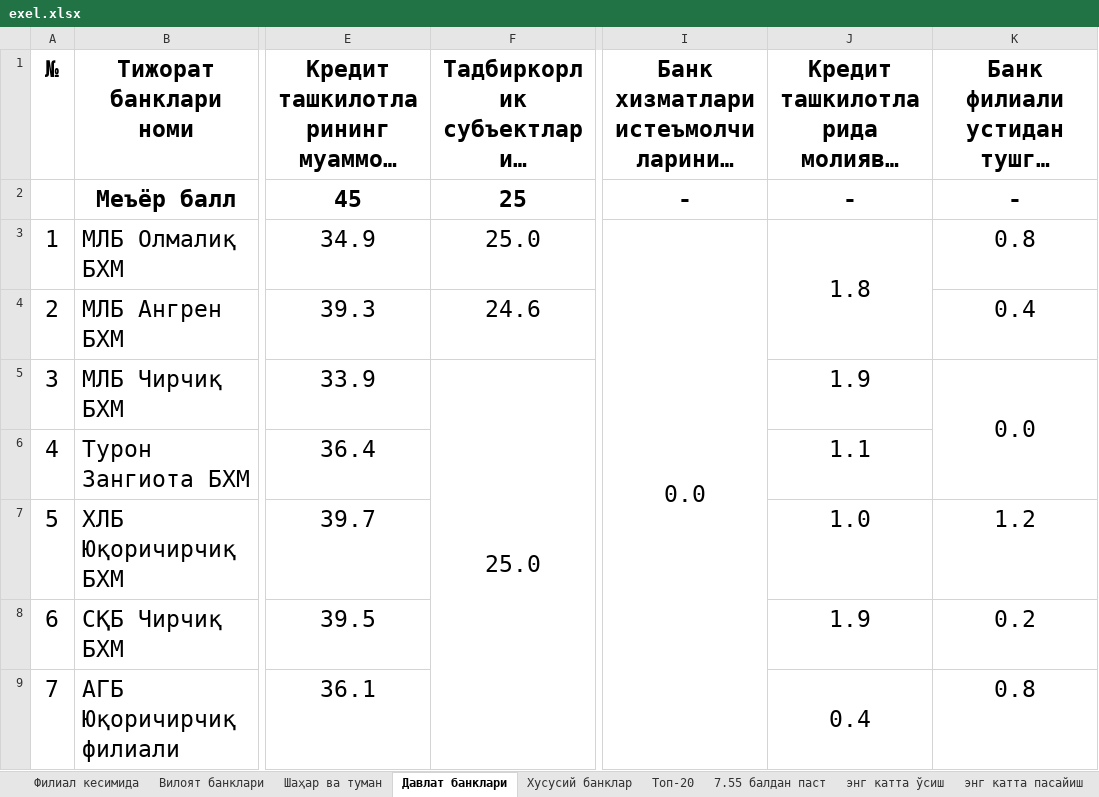
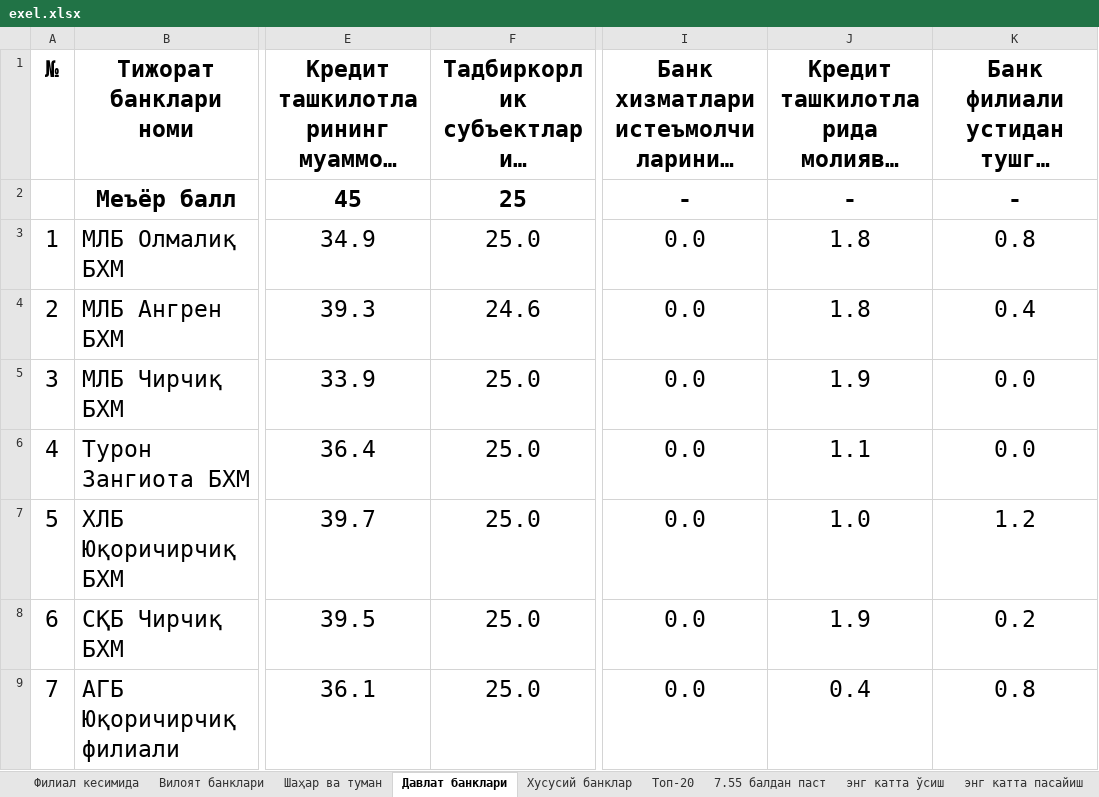
Before and after one commit to Abdulloh0109/replit, an Excel workbook: client/src/assets/exel.xlsx, sheet Давлат банклари, drawn as a sheet; only a part is shown, gaps mark what is left out; long unchanged cells end in …; values as stored, in another font and other column widths than the file's, no borders; conditional formats not drawn; the diff covers the shown part only; the diff names each change by its address in the sheet, - before the commit and + after, or states it on an @@ line.

```diff
--- a/client/src/assets/exel.xlsx (sheet Давлат банклари)
+++ b/client/src/assets/exel.xlsx (sheet Давлат банклари)
-I3:I26 merged
-J3:J4 merged
-I4:I9: (empty)
+I4:I9: 0.0
-J4: (empty)
+J4: 1.8
-F5:F9 merged
-K5:K6 merged
-F6:F9: (empty)
+F6:F9: 25.0
-K6: (empty)
+K6: 0.0
-J9:J10 merged
```
Also changed, not shown: 81 edited cells and merged cells elsewhere in this sheet, sheet Филиал кесимида, sheet Хусусий банклар, sheet Топ-20, sheet Вилоят банклари, sheet энг катта пасайиш, sheet энг катта ўсиш, 2 more sheets, 2 other files.
